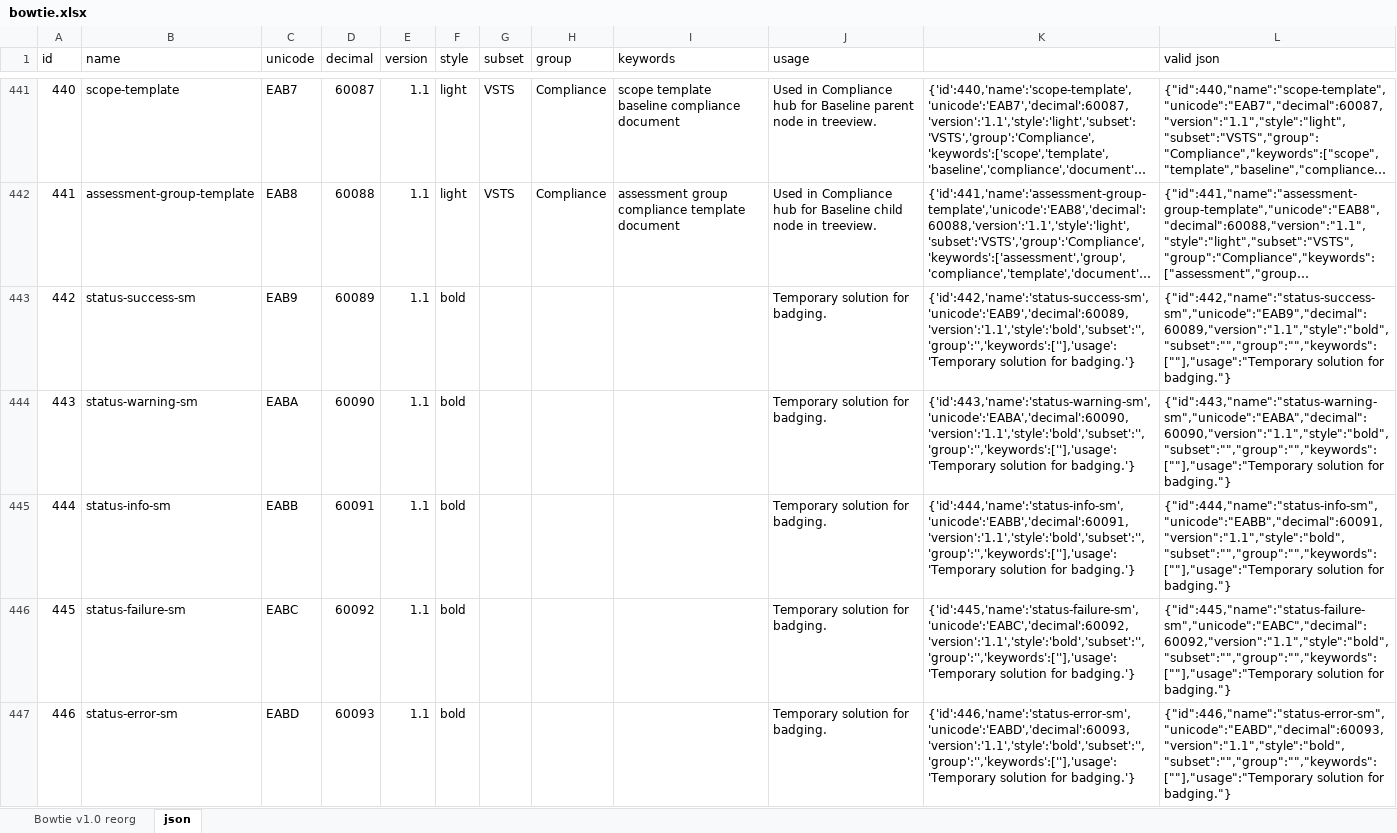
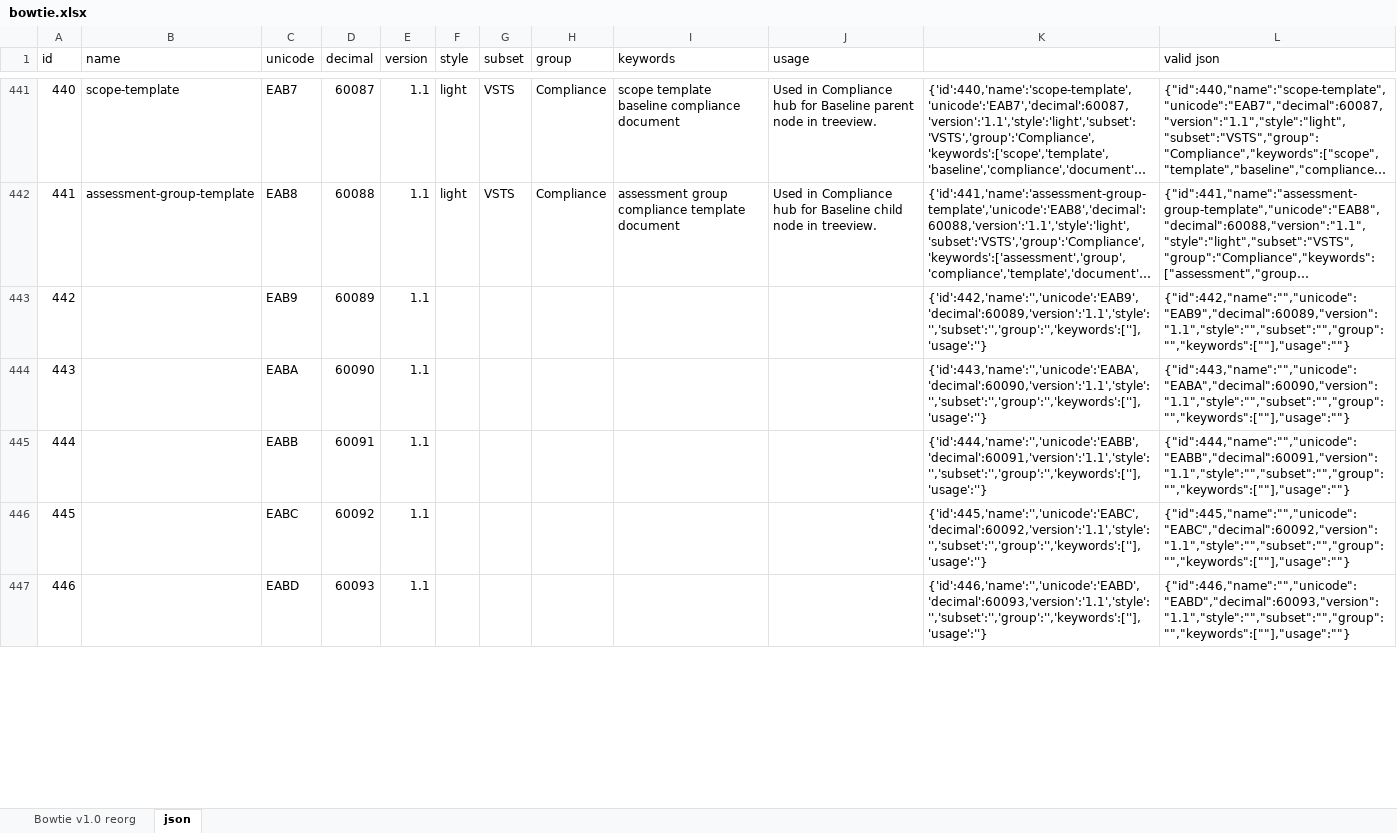
Before and after one commit to chryw/vsfi, an Excel workbook: source/bowtie.xlsx, sheet json, drawn as a sheet; only a part is shown, gaps mark what is left out; long unchanged cells end in …; values as stored, in another font and other column widths than the file's, no borders; the diff covers the shown part only; the diff names each change by its address in the sheet, - before the commit and + after, or states it on an @@ line.

Commit message:
removed status-xxx-sm glyphs

```diff
--- a/source/bowtie.xlsx (sheet json)
+++ b/source/bowtie.xlsx (sheet json)
-B443 (name): status-success-sm
+B443 (name): (empty)
-F443:F447 (style): bold
+F443:F447 (style): (empty)
-J443:J447 (usage): Temporary solution for badging.
+J443:J447 (usage): (empty)
-K443: {'id':442,'name':'status-success-sm','unicode':'EAB9','decimal':60089,'version':'1.1','style':'bold','subset':'','group':'','keywords':[''],'usage':'Temporary solution for badging.'}
+K443: {'id':442,'name':'','unicode':'EAB9','decimal':60089,'version':'1.1','style':'','subset':'','group':'','keywords':[''],'usage':''}
-L443 (valid json): {"id":442,"name":"status-success-sm","unicode":"EAB9","decimal":60089,"version":"1.1","style":"bold","subset":"","group":"","keywords":[""],"usage":"Temporary solution for badging."}
+L443 (valid json): {"id":442,"name":"","unicode":"EAB9","decimal":60089,"version":"1.1","style":"","subset":"","group":"","keywords":[""],"usage":""}
-B444 (name): status-warning-sm
+B444 (name): (empty)
-K444: {'id':443,'name':'status-warning-sm','unicode':'EABA','decimal':60090,'version':'1.1','style':'bold','subset':'','group':'','keywords':[''],'usage':'Temporary solution for badging.'}
+K444: {'id':443,'name':'','unicode':'EABA','decimal':60090,'version':'1.1','style':'','subset':'','group':'','keywords':[''],'usage':''}
-L444 (valid json): {"id":443,"name":"status-warning-sm","unicode":"EABA","decimal":60090,"version":"1.1","style":"bold","subset":"","group":"","keywords":[""],"usage":"Temporary solution for badging."}
+L444 (valid json): {"id":443,"name":"","unicode":"EABA","decimal":60090,"version":"1.1","style":"","subset":"","group":"","keywords":[""],"usage":""}
-B445 (name): status-info-sm
+B445 (name): (empty)
-K445: {'id':444,'name':'status-info-sm','unicode':'EABB','decimal':60091,'version':'1.1','style':'bold','subset':'','group':'','keywords':[''],'usage':'Temporary solution for badging.'}
+K445: {'id':444,'name':'','unicode':'EABB','decimal':60091,'version':'1.1','style':'','subset':'','group':'','keywords':[''],'usage':''}
-L445 (valid json): {"id":444,"name":"status-info-sm","unicode":"EABB","decimal":60091,"version":"1.1","style":"bold","subset":"","group":"","keywords":[""],"usage":"Temporary solution for badging."}
+L445 (valid json): {"id":444,"name":"","unicode":"EABB","decimal":60091,"version":"1.1","style":"","subset":"","group":"","keywords":[""],"usage":""}
-B446 (name): status-failure-sm
+B446 (name): (empty)
-K446: {'id':445,'name':'status-failure-sm','unicode':'EABC','decimal':60092,'version':'1.1','style':'bold','subset':'','group':'','keywords':[''],'usage':'Temporary solution for badging.'}
+K446: {'id':445,'name':'','unicode':'EABC','decimal':60092,'version':'1.1','style':'','subset':'','group':'','keywords':[''],'usage':''}
-L446 (valid json): {"id":445,"name":"status-failure-sm","unicode":"EABC","decimal":60092,"version":"1.1","style":"bold","subset":"","group":"","keywords":[""],"usage":"Temporary solution for badging."}
+L446 (valid json): {"id":445,"name":"","unicode":"EABC","decimal":60092,"version":"1.1","style":"","subset":"","group":"","keywords":[""],"usage":""}
-B447 (name): status-error-sm
+B447 (name): (empty)
-K447: {'id':446,'name':'status-error-sm','unicode':'EABD','decimal':60093,'version':'1.1','style':'bold','subset':'','group':'','keywords':[''],'usage':'Temporary solution for badging.'}
+K447: {'id':446,'name':'','unicode':'EABD','decimal':60093,'version':'1.1','style':'','subset':'','group':'','keywords':[''],'usage':''}
-L447 (valid json): {"id":446,"name":"status-error-sm","unicode":"EABD","decimal":60093,"version":"1.1","style":"bold","subset":"","group":"","keywords":[""],"usage":"Temporary solution for badging."}
+L447 (valid json): {"id":446,"name":"","unicode":"EABD","decimal":60093,"version":"1.1","style":"","subset":"","group":"","keywords":[""],"usage":""}
```
Also changed, not shown: 30 edited cells elsewhere in this sheet, sheet Bowtie v1.0 reorg, 19 other files.
